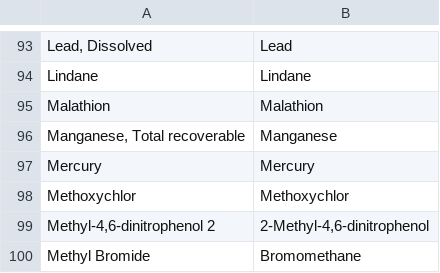
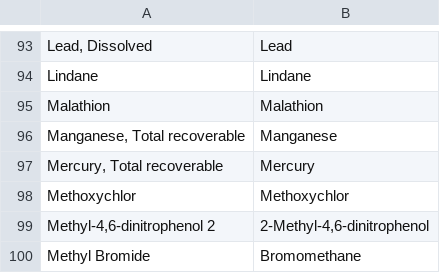
Before and after one commit to petertbryant/ToxicsRedo, a CSV file: lasar_names_match.csv, drawn as a sheet; only a part is shown, gaps mark what is left out.

Commit message:
Changed where I populate detect/non-detect due to source specific QC comments. Carried MRL into totals where I made them 0 before.Cleaned up summary file a bit and added a little more logic to the look back. Started new file for existing records handling.

```diff
--- a/lasar_names_match.csv
+++ b/lasar_names_match.csv
@@ -96,3 +96,3 @@ Malathion,Malathion
 "Manganese, Total recoverable",Manganese
-Mercury,Mercury
+"Mercury, Total recoverable",Mercury
 Methoxychlor,Methoxychlor
```
Also changed, not shown: 8 other files.
